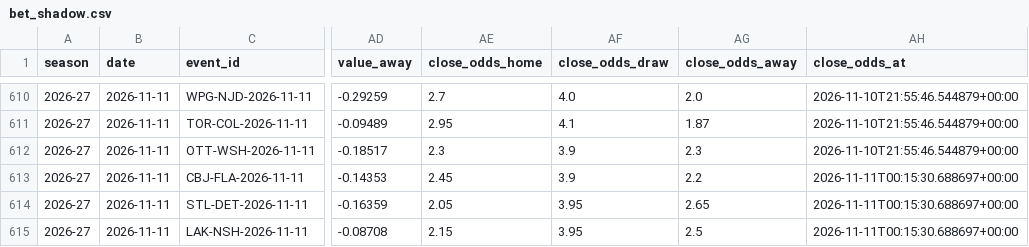
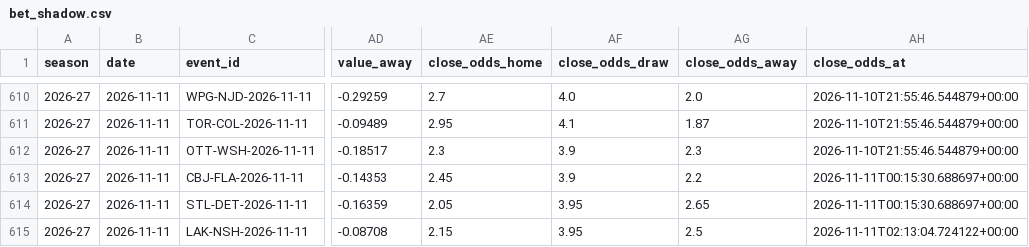
Before and after one commit to egeiran/NHL-ML-Prediction-Model, a CSV file: NHL/data/bet_shadow.csv, drawn as a sheet; only a part is shown, gaps mark what is left out; the diff names each change by its address in the sheet, - before the commit and + after, or states it on an @@ line.

```diff
--- a/NHL/data/bet_shadow.csv
+++ b/NHL/data/bet_shadow.csv
-AH615 (close_odds_at): 2026-11-11T00:15:30.688697+00:00
+AH615 (close_odds_at): 2026-11-11T02:13:04.724122+00:00
```
